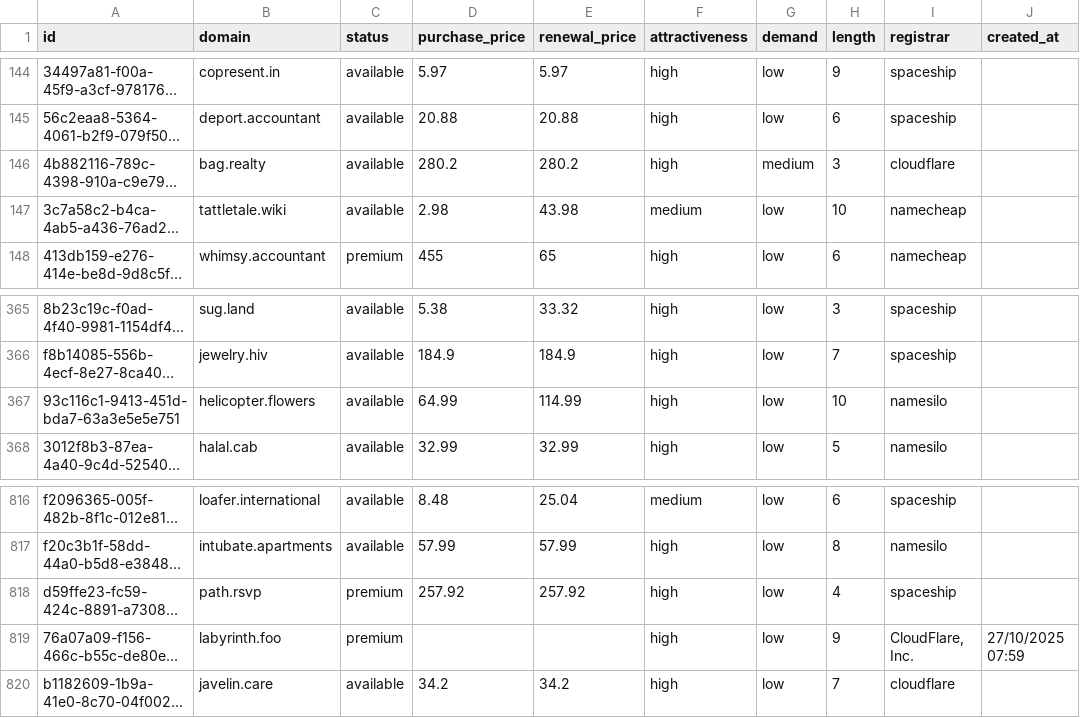
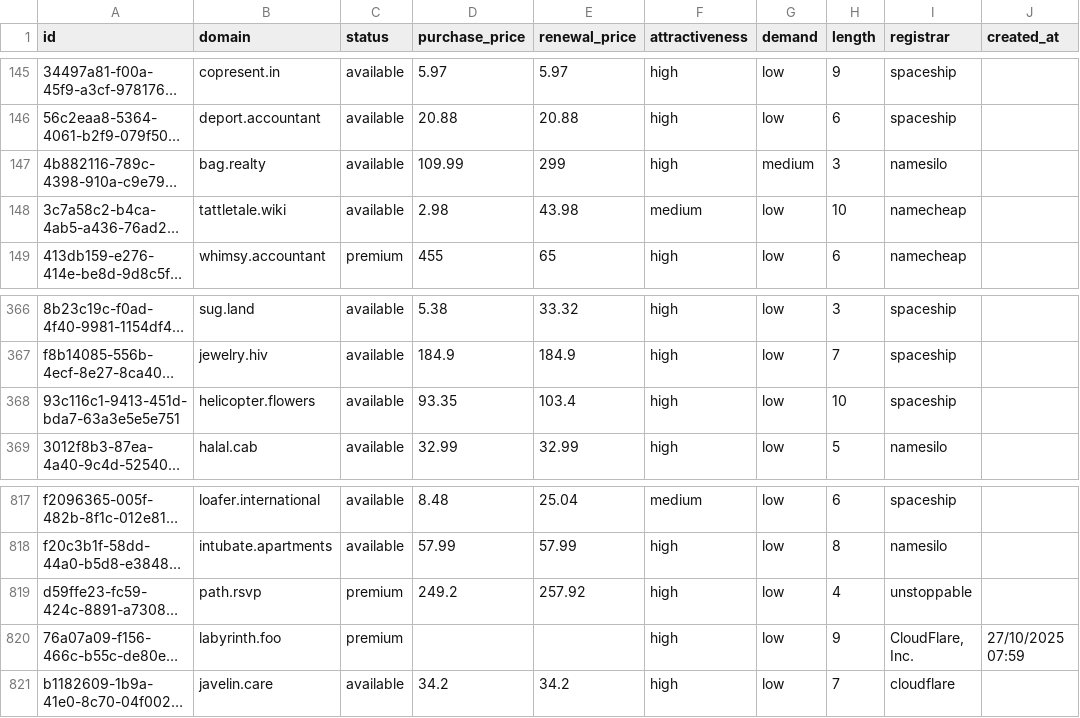
Before and after one commit to UniqueDomains/actionnable-oneword-domains, a CSV file: actionnable.csv, drawn as a sheet; only a part is shown, gaps mark what is left out; long unchanged cells end in …; addresses are those after the commit; the diff covers the shown part only; the diff names each change by its address in the sheet, - before the commit and + after, or states it on an @@ line.

```diff
--- a/actionnable.csv
+++ b/actionnable.csv
-D147 (purchase_price): 280.2
+D147 (purchase_price): 109.99
-E147 (renewal_price): 280.2
+E147 (renewal_price): 299
-I147 (registrar): cloudflare
+I147 (registrar): namesilo
-D368 (purchase_price): 64.99
+D368 (purchase_price): 93.35
-E368 (renewal_price): 114.99
+E368 (renewal_price): 103.4
-I368 (registrar): namesilo
+I368 (registrar): spaceship
-D819 (purchase_price): 257.92
+D819 (purchase_price): 249.2
-I819 (registrar): spaceship
+I819 (registrar): unstoppable
```
Also changed, not shown: 1 added row, 1 removed row and 12 edited cells elsewhere in this file, 5 other files.
